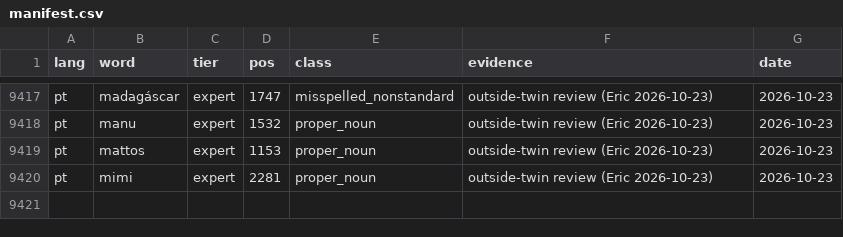
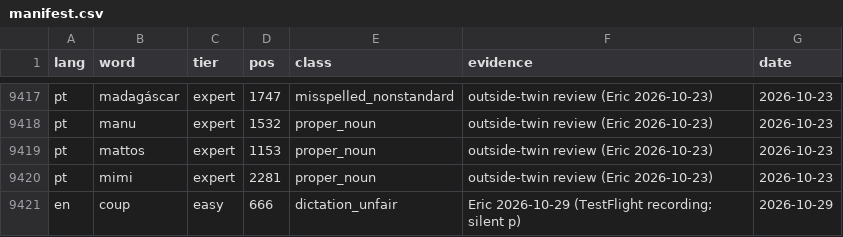
Before and after one commit to icyfxllm-eng/spell-wasm, a CSV file: assets/words-quarantine/manifest.csv, drawn as a sheet; only a part is shown, gaps mark what is left out.

```diff
--- a/assets/words-quarantine/manifest.csv
+++ b/assets/words-quarantine/manifest.csv
@@ -9420 +9420,2 @@ pt,mattos,expert,1153,proper_noun,outside-twin review (Eric 2026-10-23),2026-10-
 pt,mimi,expert,2281,proper_noun,outside-twin review (Eric 2026-10-23),2026-10-23
+en,coup,easy,666,dictation_unfair,Eric 2026-10-29 (TestFlight recording; silent p),2026-10-29
```
Also changed, not shown: assets/words/purity/en.tsv, tools/bank/purity_overrides.csv, 13 other files.
